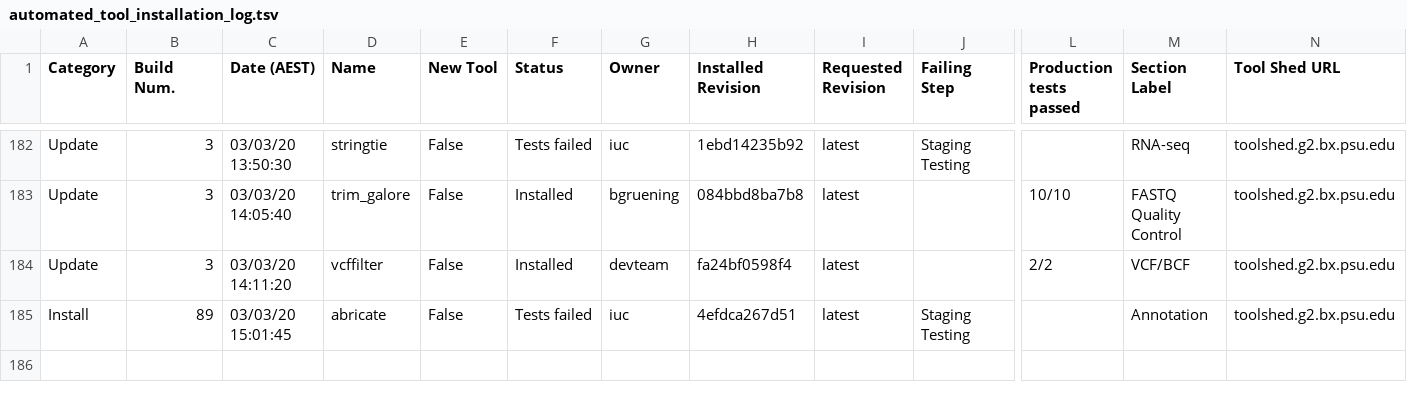
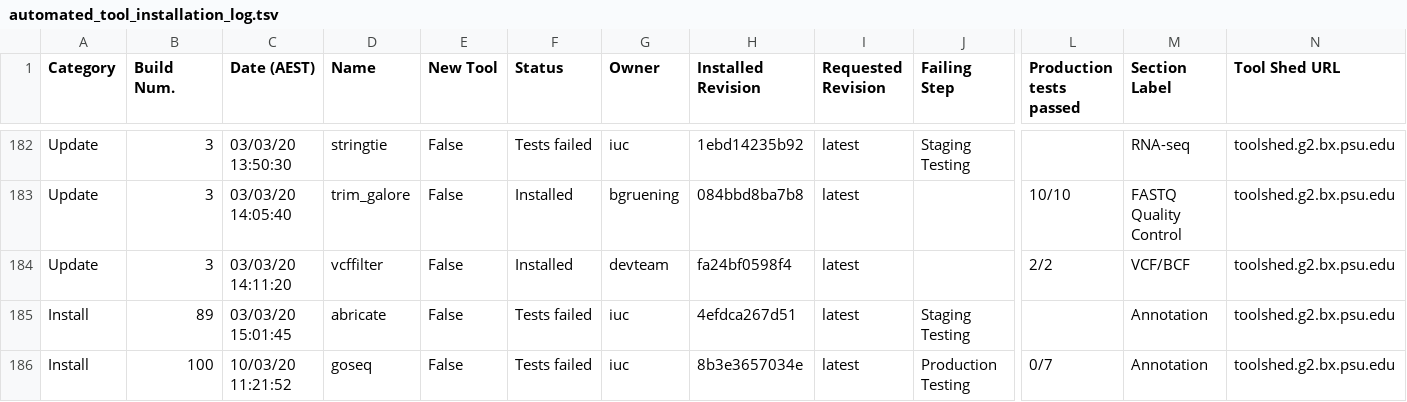
Before and after one commit to usegalaxy-au/usegalaxy-au-tools, a TSV file: automated_tool_installation_log.tsv, drawn as a sheet; only a part is shown, gaps mark what is left out; rows hold the shown columns only; the diff names each change by its address in the sheet, - before the commit and + after, or states it on an @@ line.

Commit message:
Jenkins build 100.

```diff
--- a/automated_tool_installation_log.tsv
+++ b/automated_tool_installation_log.tsv
+row 186: Install | 100 | 10/03/20 11:21:52 | goseq | False | Tests failed | iuc | 8b3e3657034e | latest | Production Testing | 0/7 | Annotation | toolshed.g2.bx.psu.edu
```
Also changed, not shown: 6 other files.
